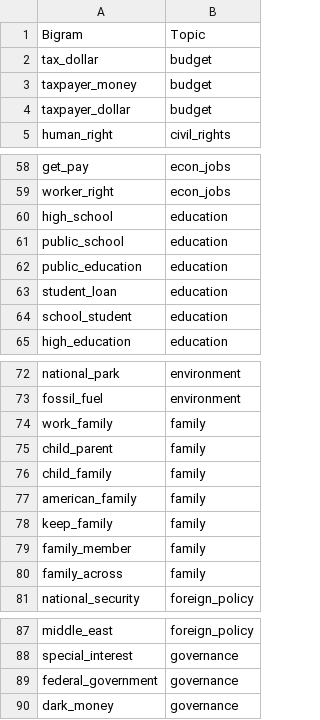
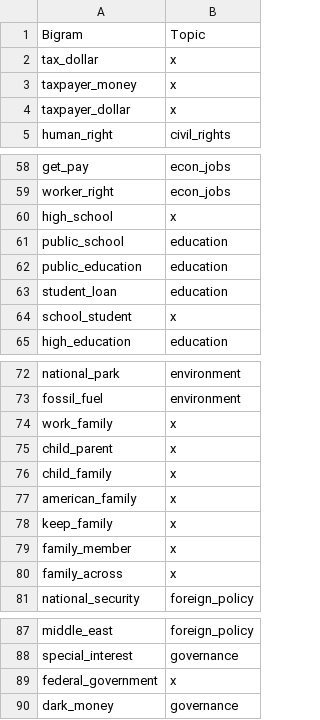
Before and after one commit to cherdeman/political_tweets_spr19, a CSV file: ETL/final_topics.csv, drawn as a sheet; only a part is shown, gaps mark what is left out; the diff covers the shown part only.

```diff
--- a/ETL/final_topics.csv
+++ b/ETL/final_topics.csv
@@ -1,5 +1,5 @@
 Bigram,Topic
-tax_dollar,budget
-taxpayer_money,budget
-taxpayer_dollar,budget
+tax_dollar,x
+taxpayer_money,x
+taxpayer_dollar,x
 human_right,civil_rights
@@ -59,3 +59,3 @@ get_pay,econ_jobs
 worker_right,econ_jobs
-high_school,education
+high_school,x
 public_school,education
@@ -63,3 +63,3 @@ public_education,education
 student_loan,education
-school_student,education
+school_student,x
 high_education,education
@@ -73,9 +73,9 @@ national_park,environment
 fossil_fuel,environment
-work_family,family
-child_parent,family
-child_family,family
-american_family,family
-keep_family,family
-family_member,family
-family_across,family
+work_family,x
+child_parent,x
+child_family,x
+american_family,x
+keep_family,x
+family_member,x
+family_across,x
 national_security,foreign_policy
@@ -88,3 +88,3 @@ middle_east,foreign_policy
 special_interest,governance
-federal_government,governance
+federal_government,x
 dark_money,governance
```
Also changed, not shown: 24 edited cells elsewhere in this file, 2 other files.
